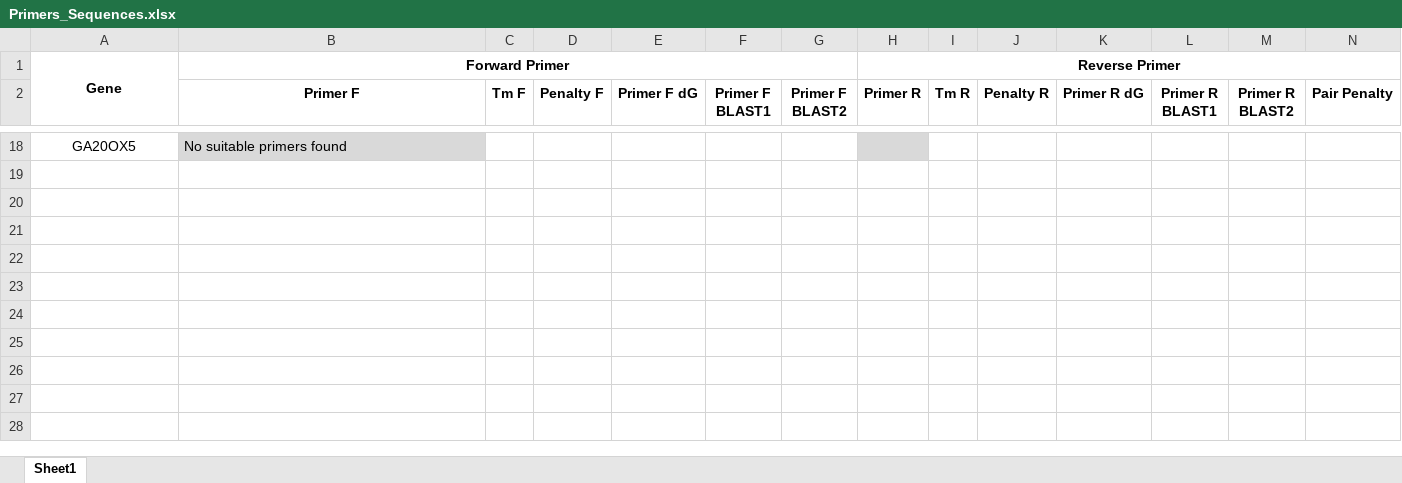
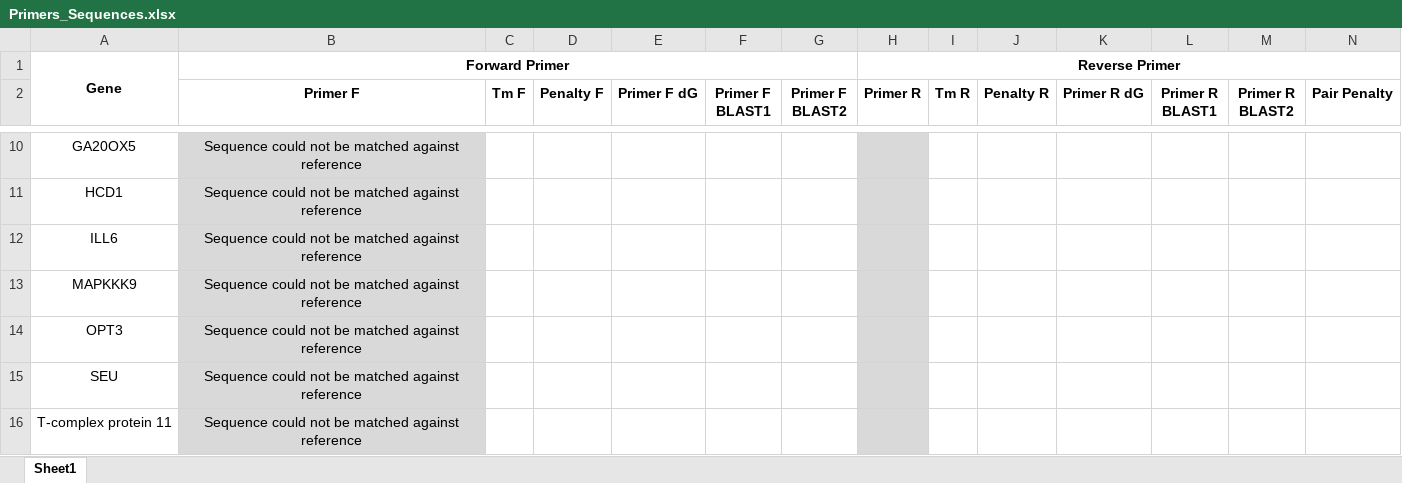
Before and after one commit to globuzzz2000/ddPrimer, an Excel workbook: ddprimer/test_data/Primers/Primers_Sequences.xlsx, sheet Sheet1, drawn as a sheet; only a part is shown, gaps mark what is left out; values as stored, in another font and other column widths than the file's, no borders; addresses are those after the commit; rows hold the shown columns only; the diff covers the shown part only; the diff names each change by its address in the sheet, - before the commit and + after, or states it on an @@ line.

```diff
--- a/ddprimer/test_data/Primers/Primers_Sequences.xlsx (sheet Sheet1)
+++ b/ddprimer/test_data/Primers/Primers_Sequences.xlsx (sheet Sheet1)
-B10 (Primer F): No suitable primers found
+B10 (Primer F): Sequence could not be matched against reference
-B10 alignment: left
+B10 alignment: center
+row 11: HCD1 | Sequence could not be matched against reference
+row 12: ILL6 | Sequence could not be matched against reference
+row 13: MAPKKK9 | Sequence could not be matched against reference
+row 14: OPT3 | Sequence could not be matched against reference
+row 15: SEU | Sequence could not be matched against reference
+row 16: T-complex protein 11 | Sequence could not be matched against reference
```
Also changed, not shown: 7 added rows and 15 removed rows elsewhere in this sheet, ddprimer/test_data/Primers/Primers_fasta1.xlsx, ddprimer/test_data/Sequences.xlsx, 10 other files.
